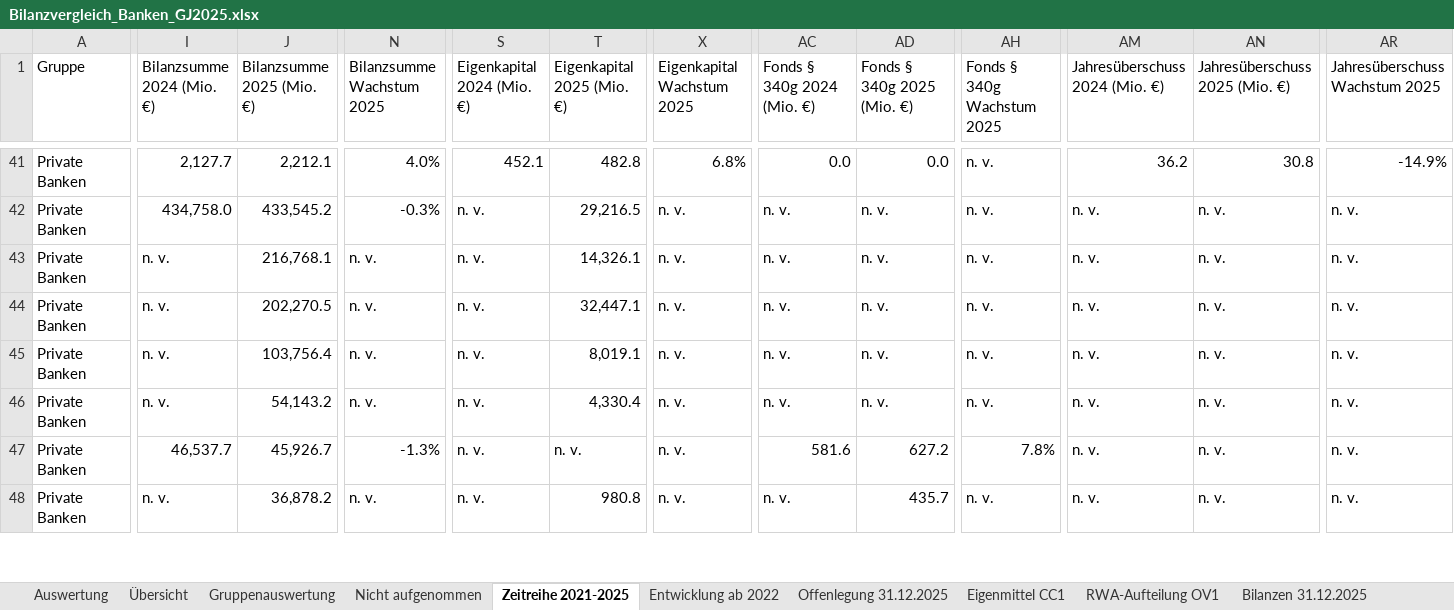
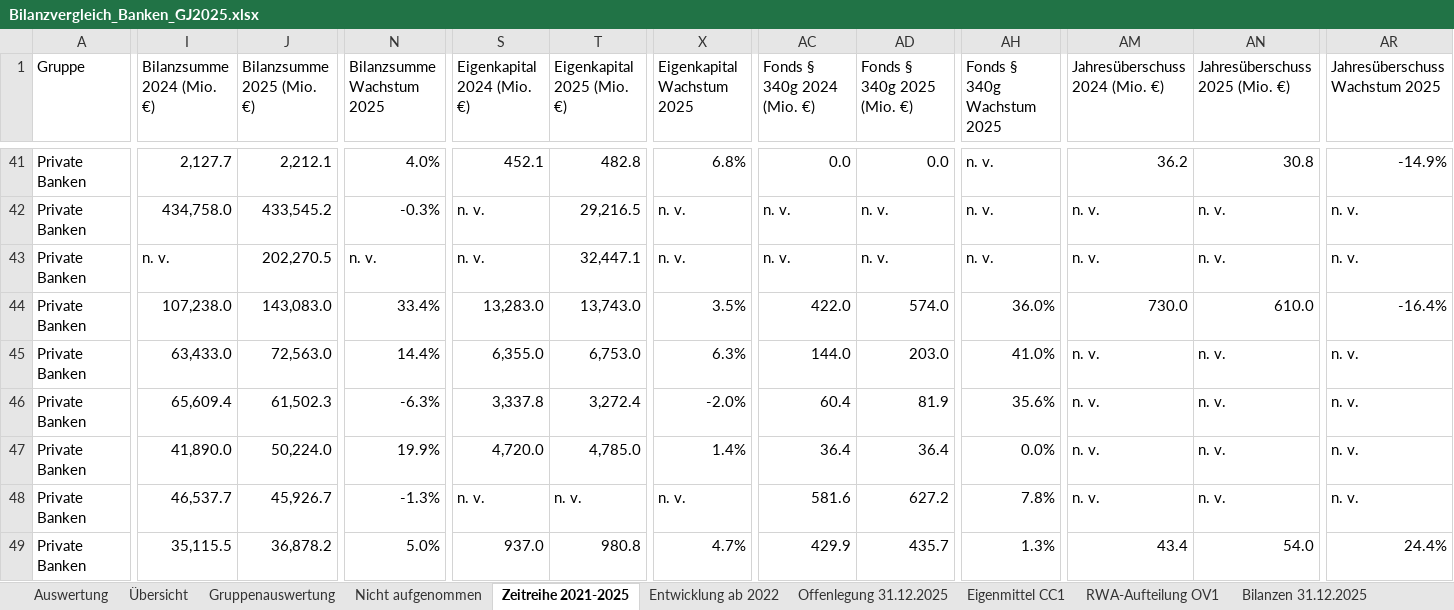
Before and after one commit to chillkrote/Unternehmenskennzahlen, an Excel workbook: banken/bilanzvergleich-gj2025/auswertung/Bilanzvergleich_Banken_GJ2025.xlsx, sheet Zeitreihe 2021-2025, drawn as a sheet; only a part is shown, gaps mark what is left out; values as stored, in another font and other column widths than the file's, no cell formats; charts and pictures not drawn; removed rows and columns are numbered as before the commit, all else as after; rows hold the shown columns only; the diff covers the shown part only; the diff names each change by its address in the sheet, - before the commit and + after, or states it on an @@ line.

```diff
--- a/banken/bilanzvergleich-gj2025/auswertung/Bilanzvergleich_Banken_GJ2025.xlsx (sheet Zeitreihe 2021-2025)
+++ b/banken/bilanzvergleich-gj2025/auswertung/Bilanzvergleich_Banken_GJ2025.xlsx (sheet Zeitreihe 2021-2025)
-row 43: Private Banken | n. v. | 216,768.1 | n. v. | n. v. | 14,326.1 | n. v. | n. v. | n. v. | n. v. | n. v. | n. v. | n. v.
+row 44: Private Banken | 107,238.0 | 143,083.0 | 33.4% | 13,283.0 | 13,743.0 | 3.5% | 422.0 | 574.0 | 36.0% | 730.0 | 610.0 | -16.4%
-I45 (Bilanzsumme 2024 (Mio. €)): n. v.
+I45 (Bilanzsumme 2024 (Mio. €)): 63,433.0
-J45 (Bilanzsumme 2025 (Mio. €)): 103,756.4
+J45 (Bilanzsumme 2025 (Mio. €)): 72,563.0
-N45 (Bilanzsumme Wachstum 2025): n. v.
+N45 (Bilanzsumme Wachstum 2025): 14.4%
-S45 (Eigenkapital 2024 (Mio. €)): n. v.
+S45 (Eigenkapital 2024 (Mio. €)): 6,355.0
-T45 (Eigenkapital 2025 (Mio. €)): 8,019.1
+T45 (Eigenkapital 2025 (Mio. €)): 6,753.0
-X45 (Eigenkapital Wachstum 2025): n. v.
+X45 (Eigenkapital Wachstum 2025): 6.3%
-AC45 (Fonds § 340g 2024 (Mio. €)): n. v.
+AC45 (Fonds § 340g 2024 (Mio. €)): 144.0
-AD45 (Fonds § 340g 2025 (Mio. €)): n. v.
+AD45 (Fonds § 340g 2025 (Mio. €)): 203.0
-AH45 (Fonds § 340g Wachstum 2025): n. v.
+AH45 (Fonds § 340g Wachstum 2025): 41.0%
-I46 (Bilanzsumme 2024 (Mio. €)): n. v.
+I46 (Bilanzsumme 2024 (Mio. €)): 65,609.4
-J46 (Bilanzsumme 2025 (Mio. €)): 54,143.2
+J46 (Bilanzsumme 2025 (Mio. €)): 61,502.3
-N46 (Bilanzsumme Wachstum 2025): n. v.
+N46 (Bilanzsumme Wachstum 2025): -6.3%
-S46 (Eigenkapital 2024 (Mio. €)): n. v.
+S46 (Eigenkapital 2024 (Mio. €)): 3,337.8
-T46 (Eigenkapital 2025 (Mio. €)): 4,330.4
+T46 (Eigenkapital 2025 (Mio. €)): 3,272.4
-X46 (Eigenkapital Wachstum 2025): n. v.
+X46 (Eigenkapital Wachstum 2025): -2.0%
-AC46 (Fonds § 340g 2024 (Mio. €)): n. v.
+AC46 (Fonds § 340g 2024 (Mio. €)): 60.4
-AD46 (Fonds § 340g 2025 (Mio. €)): n. v.
+AD46 (Fonds § 340g 2025 (Mio. €)): 81.9
-AH46 (Fonds § 340g Wachstum 2025): n. v.
+AH46 (Fonds § 340g Wachstum 2025): 35.6%
+row 47: Private Banken | 41,890.0 | 50,224.0 | 19.9% | 4,720.0 | 4,785.0 | 1.4% | 36.4 | 36.4 | 0.0% | n. v. | n. v. | n. v.
-I49 (Bilanzsumme 2024 (Mio. €)): n. v.
+I49 (Bilanzsumme 2024 (Mio. €)): 35,115.5
-N49 (Bilanzsumme Wachstum 2025): n. v.
+N49 (Bilanzsumme Wachstum 2025): 5.0%
-S49 (Eigenkapital 2024 (Mio. €)): n. v.
+S49 (Eigenkapital 2024 (Mio. €)): 937.0
-X49 (Eigenkapital Wachstum 2025): n. v.
+X49 (Eigenkapital Wachstum 2025): 4.7%
-AC49 (Fonds § 340g 2024 (Mio. €)): n. v.
+AC49 (Fonds § 340g 2024 (Mio. €)): 429.9
-AH49 (Fonds § 340g Wachstum 2025): n. v.
+AH49 (Fonds § 340g Wachstum 2025): 1.3%
-AM49 (Jahresüberschuss 2024 (Mio. €)): n. v.
+AM49 (Jahresüberschuss 2024 (Mio. €)): 43.4
-AN49 (Jahresüberschuss 2025 (Mio. €)): n. v.
+AN49 (Jahresüberschuss 2025 (Mio. €)): 54.0
-AR49 (Jahresüberschuss Wachstum 2025): n. v.
+AR49 (Jahresüberschuss Wachstum 2025): 24.4%
```
Also changed, not shown: 1 removed row and 87 edited cells elsewhere in this sheet, sheet Übersicht, sheet Bilanzen 31.12.2025, sheet Eigenmittel CC1, sheet Offenlegung 31.12.2025, sheet RWA-Aufteilung OV1, sheet Entwicklung ab 2022, 2 more sheets, cell formats, formulas that keep their value, 19 other files.
